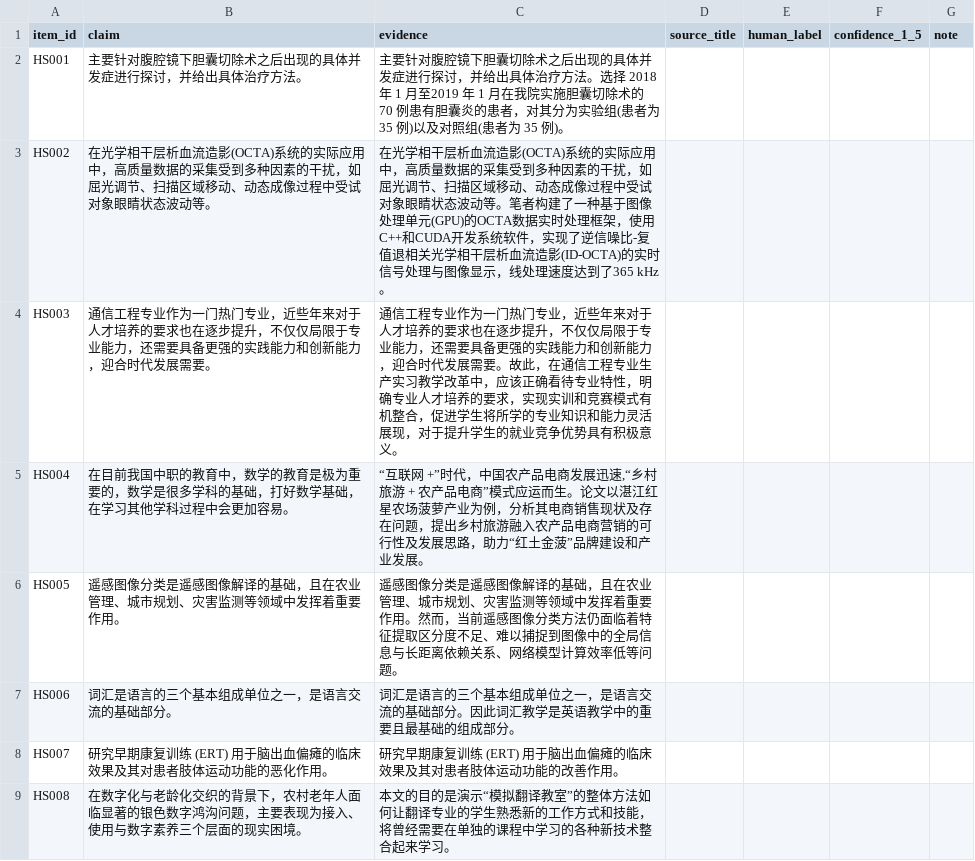
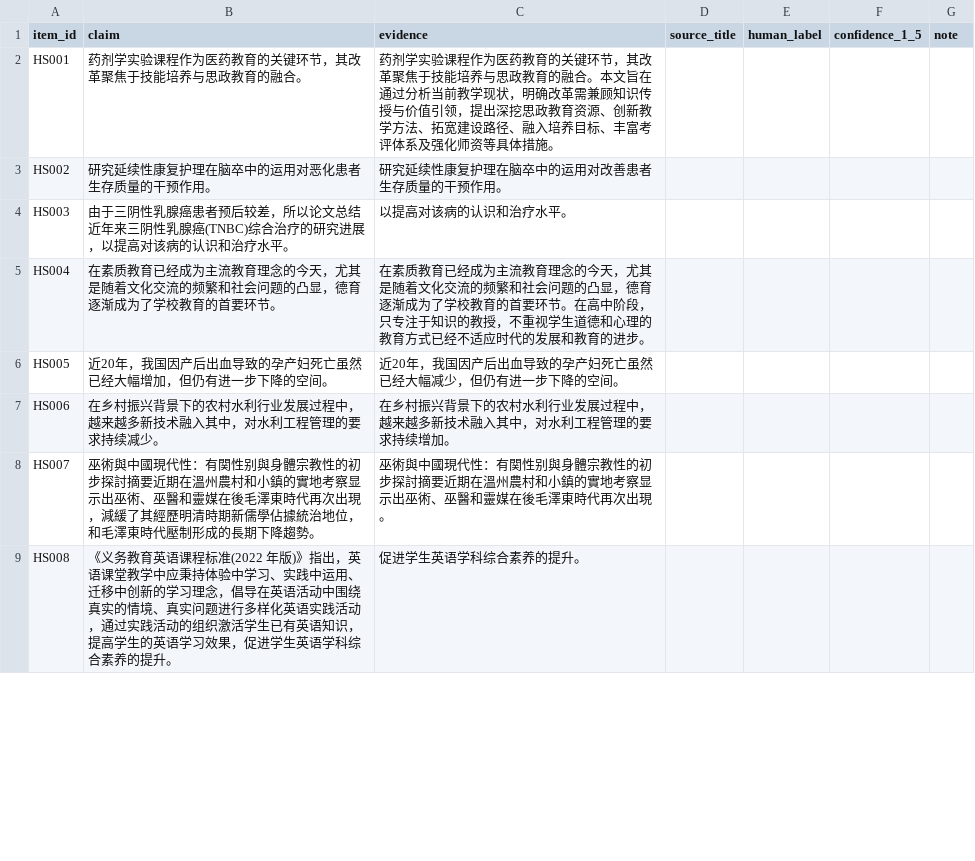
Before and after one commit to kkk431/citeguard-cn, a CSV file: data/audit/audit_sheet.csv, drawn as a sheet; only a part is shown; the diff covers the shown part only.

Commit message:
Expand ClaimSupport-CN to 300 constructed items (V2 140, F1 0.977)

```diff
--- a/data/audit/audit_sheet.csv
+++ b/data/audit/audit_sheet.csv
@@ -1,9 +1,9 @@
 item_id,claim,evidence,source_title,human_label,confidence_1_5,note
-HS001,主要针对腹腔镜下胆囊切除术之后出现的具体并发症进行探讨，并给出具体治疗方法。,主要针对腹腔镜下胆囊切除术之后出现的具体并发症进行探讨，并给出具体治疗方法。选择 2018 年 1 月至2019 年 1 月在我院实施胆囊切除术的 70 例患有胆囊炎的患者，对其分为实验组(患者为 35 例)以及对照组(患者为 35 例)。,,,,
-HS002,在光学相干层析血流造影(OCTA)系统的实际应用中，高质量数据的采集受到多种因素的干扰，如屈光调节、扫描区域移动、动态成像过程中受试对象眼睛状态波动等。,在光学相干层析血流造影(OCTA)系统的实际应用中，高质量数据的采集受到多种因素的干扰，如屈光调节、扫描区域移动、动态成像过程中受试对象眼睛状态波动等。笔者构建了一种基于图像处理单元(GPU)的OCTA数据实时处理框架，使用C++和CUDA开发系统软件，实现了逆信噪比-复值退相关光学相干层析血流造影(ID-OCTA)的实时信号处理与图像显示，线处理速度达到了365 kHz。,,,,
-HS003,通信工程专业作为一门热门专业，近些年来对于人才培养的要求也在逐步提升，不仅仅局限于专业能力，还需要具备更强的实践能力和创新能力，迎合时代发展需要。,通信工程专业作为一门热门专业，近些年来对于人才培养的要求也在逐步提升，不仅仅局限于专业能力，还需要具备更强的实践能力和创新能力，迎合时代发展需要。故此，在通信工程专业生产实习教学改革中，应该正确看待专业特性，明确专业人才培养的要求，实现实训和竞赛模式有机整合，促进学生将所学的专业知识和能力灵活展现，对于提升学生的就业竞争优势具有积极意义。,,,,
-HS004,在目前我国中职的教育中，数学的教育是极为重要的，数学是很多学科的基础，打好数学基础，在学习其他学科过程中会更加容易。,"“互联网 +”时代，中国农产品电商发展迅速,“乡村旅游 + 农产品电商”模式应运而生。论文以湛江红星农场菠萝产业为例，分析其电商销售现状及存在问题，提出乡村旅游融入农产品电商营销的可行性及发展思路，助力“红土金菠”品牌建设和产业发展。",,,,
-HS005,遥感图像分类是遥感图像解译的基础，且在农业管理、城市规划、灾害监测等领域中发挥着重要作用。,遥感图像分类是遥感图像解译的基础，且在农业管理、城市规划、灾害监测等领域中发挥着重要作用。然而，当前遥感图像分类方法仍面临着特征提取区分度不足、难以捕捉到图像中的全局信息与长距离依赖关系、网络模型计算效率低等问题。,,,,
-HS006,词汇是语言的三个基本组成单位之一，是语言交流的基础部分。,词汇是语言的三个基本组成单位之一，是语言交流的基础部分。因此词汇教学是英语教学中的重要且最基础的组成部分。,,,,
-HS007,研究早期康复训练 (ERT) 用于脑出血偏瘫的临床效果及其对患者肢体运动功能的恶化作用。,研究早期康复训练 (ERT) 用于脑出血偏瘫的临床效果及其对患者肢体运动功能的改善作用。,,,,
-HS008,在数字化与老龄化交织的背景下，农村老年人面临显著的银色数字鸿沟问题，主要表现为接入、使用与数字素养三个层面的现实困境。,本文的目的是演示“模拟翻译教室”的整体方法如何让翻译专业的学生熟悉新的工作方式和技能，将曾经需要在单独的课程中学习的各种新技术整合起来学习。,,,,
+HS001,药剂学实验课程作为医药教育的关键环节，其改革聚焦于技能培养与思政教育的融合。,药剂学实验课程作为医药教育的关键环节，其改革聚焦于技能培养与思政教育的融合。本文旨在通过分析当前教学现状，明确改革需兼顾知识传授与价值引领，提出深挖思政教育资源、创新教学方法、拓宽建设路径、融入培养目标、丰富考评体系及强化师资等具体措施。,,,,
+HS002,研究延续性康复护理在脑卒中的运用对恶化患者生存质量的干预作用。,研究延续性康复护理在脑卒中的运用对改善患者生存质量的干预作用。,,,,
+HS003,由于三阴性乳腺癌患者预后较差，所以论文总结近年来三阴性乳腺癌(TNBC)综合治疗的研究进展，以提高对该病的认识和治疗水平。,以提高对该病的认识和治疗水平。,,,,
+HS004,在素质教育已经成为主流教育理念的今天，尤其是随着文化交流的频繁和社会问题的凸显，德育逐渐成为了学校教育的首要环节。,在素质教育已经成为主流教育理念的今天，尤其是随着文化交流的频繁和社会问题的凸显，德育逐渐成为了学校教育的首要环节。在高中阶段，只专注于知识的教授，不重视学生道德和心理的教育方式已经不适应时代的发展和教育的进步。,,,,
+HS005,近20年，我国因产后出血导致的孕产妇死亡虽然已经大幅增加，但仍有进一步下降的空间。,近20年，我国因产后出血导致的孕产妇死亡虽然已经大幅减少，但仍有进一步下降的空间。,,,,
+HS006,在乡村振兴背景下的农村水利行业发展过程中，越来越多新技术融入其中，对水利工程管理的要求持续减少。,在乡村振兴背景下的农村水利行业发展过程中，越来越多新技术融入其中，对水利工程管理的要求持续增加。,,,,
+HS007,巫術與中國現代性：有関性别與身體宗教性的初步探討摘要近期在溫州農村和小鎮的實地考察显示出巫術、巫醫和靈媒在後毛澤東時代再次出現，減緩了其經歷明清時期新儒學佔據統治地位，和毛澤東時代壓制形成的長期下降趨勢。,巫術與中國現代性：有関性别與身體宗教性的初步探討摘要近期在溫州農村和小鎮的實地考察显示出巫術、巫醫和靈媒在後毛澤東時代再次出現。,,,,
+HS008,《义务教育英语课程标准(2022 年版)》指出，英语课堂教学中应秉持体验中学习、实践中运用、迁移中创新的学习理念，倡导在英语活动中围绕真实的情境、真实问题进行多样化英语实践活动，通过实践活动的组织激活学生已有英语知识，提高学生的英语学习效果，促进学生英语学科综合素养的提升。,促进学生英语学科综合素养的提升。,,,,
```
Also changed, not shown: 104 edited cells elsewhere in this file, 10 other files.
